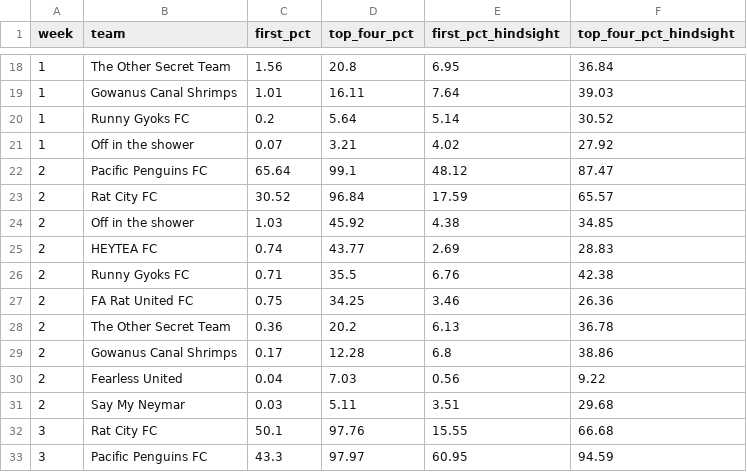
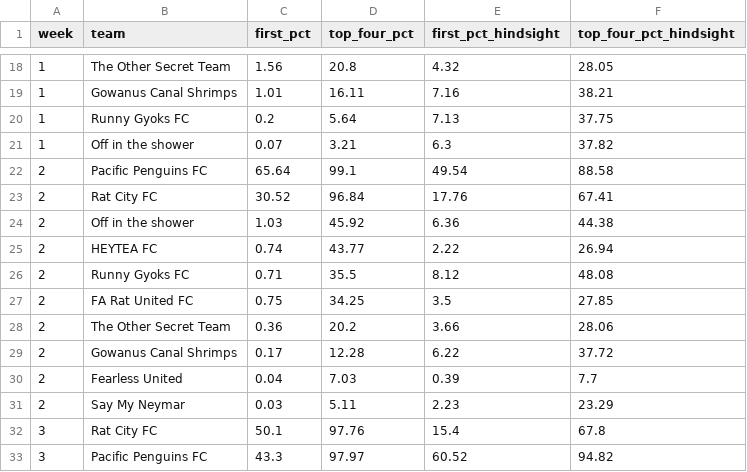
Before and after one commit to jffzhou/nycfooty-power-board, a CSV file: data/projection_history.csv, drawn as a sheet; only a part is shown, gaps mark what is left out; the diff covers the shown part only.

```diff
--- a/data/projection_history.csv
+++ b/data/projection_history.csv
@@ -18,16 +18,16 @@ week,team,first_pct,top_four_pct,first_pct_hindsight,top_four_pct_hindsight
-1,The Other Secret Team,1.56,20.8,6.95,36.84
-1,Gowanus Canal Shrimps,1.01,16.11,7.64,39.03
-1,Runny Gyoks FC,0.2,5.64,5.14,30.52
-1,Off in the shower,0.07,3.21,4.02,27.92
-2,Pacific Penguins FC,65.64,99.1,48.12,87.47
-2,Rat City FC,30.52,96.84,17.59,65.57
-2,Off in the shower,1.03,45.92,4.38,34.85
-2,HEYTEA FC,0.74,43.77,2.69,28.83
-2,Runny Gyoks FC,0.71,35.5,6.76,42.38
-2,FA Rat United FC,0.75,34.25,3.46,26.36
-2,The Other Secret Team,0.36,20.2,6.13,36.78
-2,Gowanus Canal Shrimps,0.17,12.28,6.8,38.86
-2,Fearless United,0.04,7.03,0.56,9.22
-2,Say My Neymar,0.03,5.11,3.51,29.68
-3,Rat City FC,50.1,97.76,15.55,66.68
-3,Pacific Penguins FC,43.3,97.97,60.95,94.59
+1,The Other Secret Team,1.56,20.8,4.32,28.05
+1,Gowanus Canal Shrimps,1.01,16.11,7.16,38.21
+1,Runny Gyoks FC,0.2,5.64,7.13,37.75
+1,Off in the shower,0.07,3.21,6.3,37.82
+2,Pacific Penguins FC,65.64,99.1,49.54,88.58
+2,Rat City FC,30.52,96.84,17.76,67.41
+2,Off in the shower,1.03,45.92,6.36,44.38
+2,HEYTEA FC,0.74,43.77,2.22,26.94
+2,Runny Gyoks FC,0.71,35.5,8.12,48.08
+2,FA Rat United FC,0.75,34.25,3.5,27.85
+2,The Other Secret Team,0.36,20.2,3.66,28.06
+2,Gowanus Canal Shrimps,0.17,12.28,6.22,37.72
+2,Fearless United,0.04,7.03,0.39,7.7
+2,Say My Neymar,0.03,5.11,2.23,23.29
+3,Rat City FC,50.1,97.76,15.4,67.8
+3,Pacific Penguins FC,43.3,97.97,60.52,94.82
```
Also changed, not shown: 10 added rows and 106 edited cells elsewhere in this file, data/forecasts.csv, data/projected_standings.csv, 9 other files.
